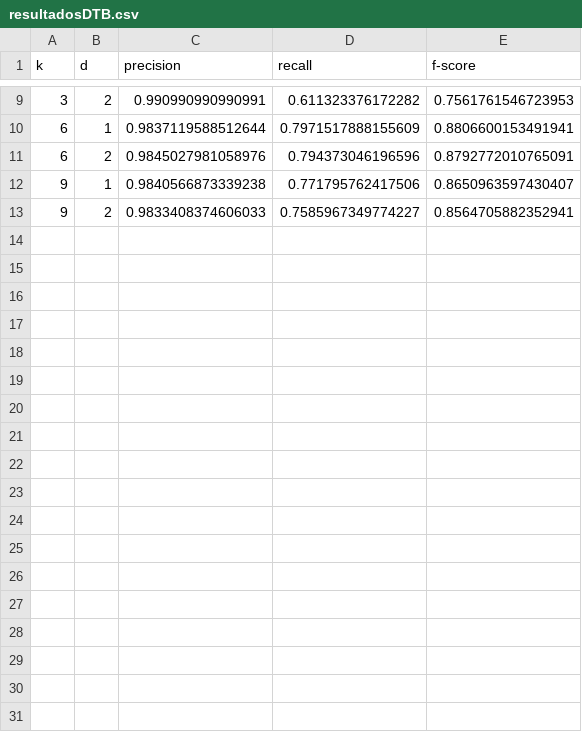
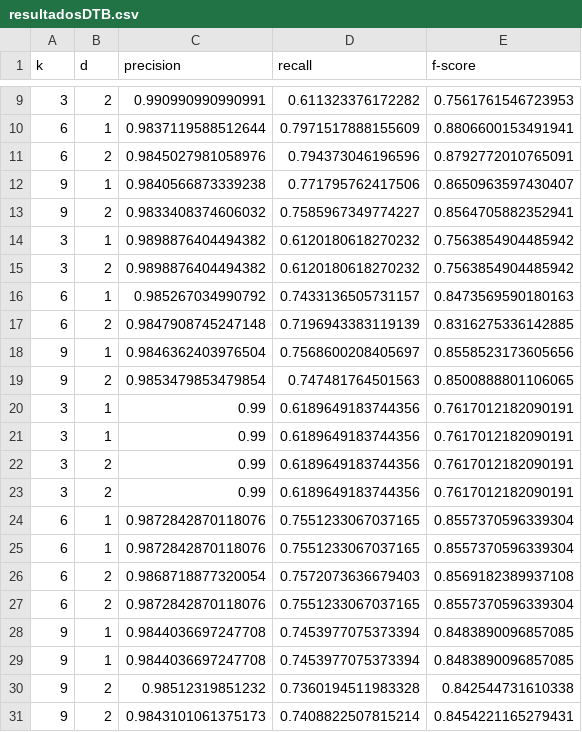
Before and after one commit to frantxu30git/plantillas, a CSV file: resultadosDTB.csv, drawn as a sheet; only a part is shown, gaps mark what is left out.

```diff
--- a/resultadosDTB.csv
+++ b/resultadosDTB.csv
@@ -12,2 +12,20 @@ k,d,precision,recall,f-score
 9,1,0.9840566873339238,0.771795762417506,0.8650963597430407
-9,2,0.9833408374606033,0.7585967349774227,0.8564705882352941
+9,2,0.9833408374606032,0.7585967349774227,0.8564705882352941
+3,1,0.9898876404494382,0.6120180618270232,0.7563854904485942
+3,2,0.9898876404494382,0.6120180618270232,0.7563854904485942
+6,1,0.985267034990792,0.7433136505731157,0.8473569590180163
+6,2,0.9847908745247148,0.7196943383119139,0.8316275336142885
+9,1,0.9846362403976504,0.7568600208405697,0.8558523173605656
+9,2,0.9853479853479854,0.747481764501563,0.8500888801106065
+3,1,0.99,0.6189649183744356,0.7617012182090191
+3,1,0.99,0.6189649183744356,0.7617012182090191
+3,2,0.99,0.6189649183744356,0.7617012182090191
+3,2,0.99,0.6189649183744356,0.7617012182090191
+6,1,0.9872842870118076,0.7551233067037165,0.8557370596339304
+6,1,0.9872842870118076,0.7551233067037165,0.8557370596339304
+6,2,0.9868718877320054,0.7572073636679403,0.8569182389937108
+6,2,0.9872842870118076,0.7551233067037165,0.8557370596339304
+9,1,0.9844036697247708,0.7453977075373394,0.8483890096857085
+9,1,0.9844036697247708,0.7453977075373394,0.8483890096857085
+9,2,0.98512319851232,0.7360194511983328,0.842544731610338
+9,2,0.9843101061375173,0.7408822507815214,0.8454221165279431
```
Also changed, not shown: resultados.csv, 12 other files.
